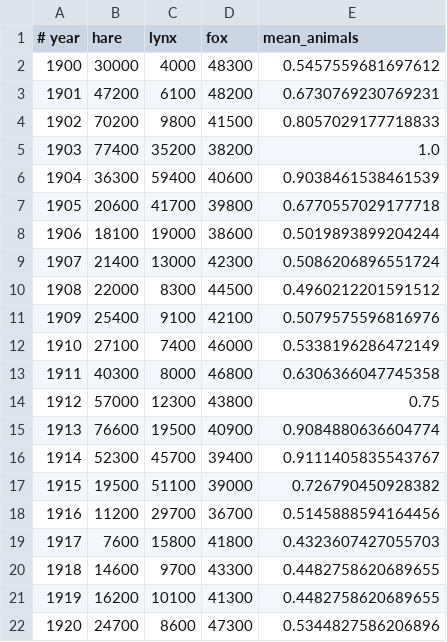
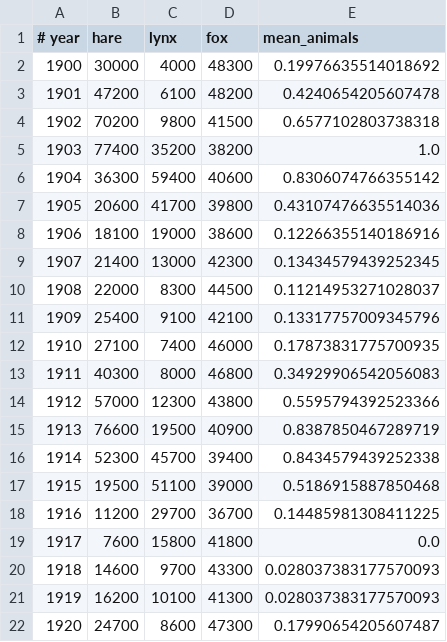
Before and after one commit to sagol-python-for-neuroscientists/textbook-public, a CSV file: assignment4/tests_data/q3_mean.csv, drawn as a sheet.

```diff
--- a/assignment4/tests_data/q3_mean.csv
+++ b/assignment4/tests_data/q3_mean.csv
@@ -1,22 +1,22 @@
 # year,hare,lynx,fox,mean_animals
-1900,30000,4000,48300,0.5457559681697612
-1901,47200,6100,48200,0.6730769230769231
-1902,70200,9800,41500,0.8057029177718833
+1900,30000,4000,48300,0.19976635514018692
+1901,47200,6100,48200,0.4240654205607478
+1902,70200,9800,41500,0.6577102803738318
 1903,77400,35200,38200,1.0
-1904,36300,59400,40600,0.9038461538461539
-1905,20600,41700,39800,0.6770557029177718
-1906,18100,19000,38600,0.5019893899204244
-1907,21400,13000,42300,0.5086206896551724
-1908,22000,8300,44500,0.4960212201591512
-1909,25400,9100,42100,0.5079575596816976
-1910,27100,7400,46000,0.5338196286472149
-1911,40300,8000,46800,0.6306366047745358
-1912,57000,12300,43800,0.75
-1913,76600,19500,40900,0.9084880636604774
-1914,52300,45700,39400,0.9111405835543767
-1915,19500,51100,39000,0.726790450928382
-1916,11200,29700,36700,0.5145888594164456
-1917,7600,15800,41800,0.4323607427055703
-1918,14600,9700,43300,0.4482758620689655
-1919,16200,10100,41300,0.4482758620689655
-1920,24700,8600,47300,0.5344827586206896
+1904,36300,59400,40600,0.8306074766355142
+1905,20600,41700,39800,0.43107476635514036
+1906,18100,19000,38600,0.12266355140186916
+1907,21400,13000,42300,0.13434579439252345
+1908,22000,8300,44500,0.11214953271028037
+1909,25400,9100,42100,0.13317757009345796
+1910,27100,7400,46000,0.17873831775700935
+1911,40300,8000,46800,0.34929906542056083
+1912,57000,12300,43800,0.5595794392523366
+1913,76600,19500,40900,0.8387850467289719
+1914,52300,45700,39400,0.8434579439252338
+1915,19500,51100,39000,0.5186915887850468
+1916,11200,29700,36700,0.14485981308411225
+1917,7600,15800,41800,0.0
+1918,14600,9700,43300,0.028037383177570093
+1919,16200,10100,41300,0.028037383177570093
+1920,24700,8600,47300,0.17990654205607487
```
Also changed, not shown: 13 other files.
